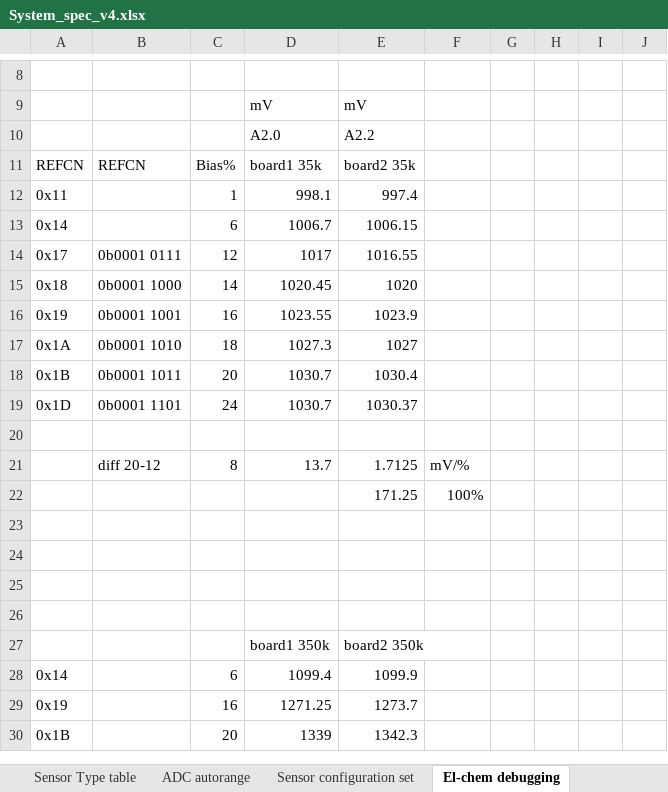
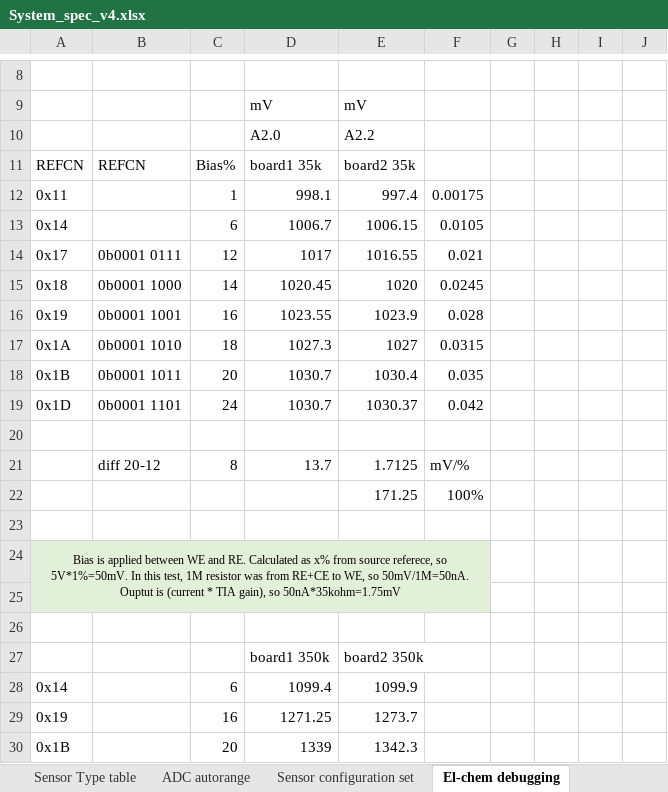
Before and after one commit to Yourigh/FRA_Sensor_platform, an Excel workbook: 1-SystemDocs/System_spec_v4.xlsx, sheet El-chem debugging, drawn as a sheet; only a part is shown, gaps mark what is left out; values as stored, in another font and other column widths than the file's, no borders; charts and pictures not drawn; the diff names each change by its address in the sheet, - before the commit and + after, or states it on an @@ line.

Commit message:
New configuration for elchem. Removed amonia from FW. Updated flash guide debug. New FW release.

```diff
--- a/1-SystemDocs/System_spec_v4.xlsx (sheet El-chem debugging)
+++ b/1-SystemDocs/System_spec_v4.xlsx (sheet El-chem debugging)
-F12: (empty)
+F12: 0.00175
-F13: (empty)
+F13: 0.0105
-F14: (empty)
+F14: 0.021
-F15: (empty)
+F15: 0.0245
-F16: (empty)
+F16: 0.028
-F17: (empty)
+F17: 0.0315
-F18: (empty)
+F18: 0.035
-F19: (empty)
+F19: 0.042
-A24: (empty)
+A24: Bias is applied between WE and RE. Calculated as x% from source referece, so 5V*1%=50mV. In this test, 1M resistor was from RE+CE to WE, so 50mV/1M=50nA. Ouptut is (current * TIA gain), so 50nA*35kohm=1.75mV
-A24:F25 fill: none
+A24:F25 fill: #E2F0D9
+A24:F25 merged
```
Also changed, not shown: sheet Sensor configuration set, sheet Error Codes, sheet Message Types, formulas that keep their value, charts or pictures, 7 other files.
